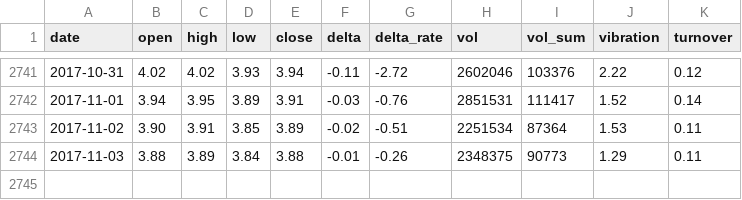
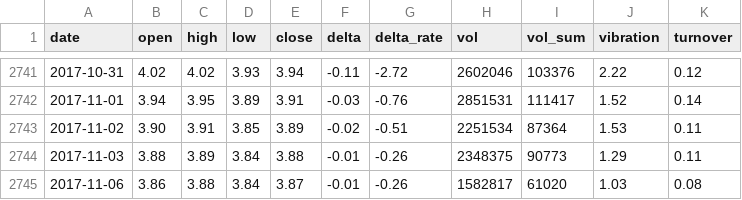
Before and after one commit to siliconMagic/MachineLearningMidDemo, a CSV file: ML_Mid_Demo_Quant/quant_demo_0/stock_data/601988.csv, drawn as a sheet; only a part is shown, gaps mark what is left out.

```diff
--- a/ML_Mid_Demo_Quant/quant_demo_0/stock_data/601988.csv
+++ b/ML_Mid_Demo_Quant/quant_demo_0/stock_data/601988.csv
@@ -2744 +2744,2 @@ date,open,high,low,close,delta,delta_rate,vol,vol_sum,vibration,turnover
 2017-11-03,3.88,3.89,3.84,3.88,-0.01,-0.26,2348375,90773,1.29,0.11
+2017-11-06,3.86,3.88,3.84,3.87,-0.01,-0.26,1582817,61020,1.03,0.08
```
Also changed, not shown: ML_Mid_Demo_Quant/quant_demo_0/stock_data/601988_hist_capital.csv, 3 other files.
